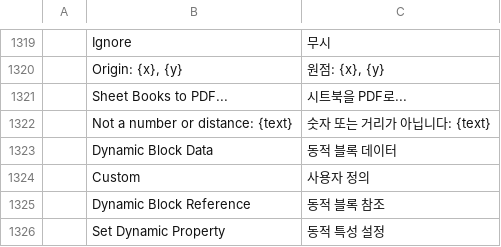
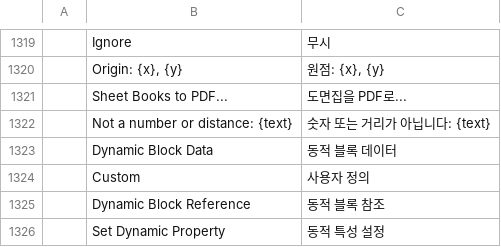
Before and after one commit to huk082/cadcraft, a TSV file: crates/ui-egui/src/i18n/ko.tsv, drawn as a sheet; only a part is shown, gaps mark what is left out; the diff names each change by its address in the sheet, - before the commit and + after, or states it on an @@ line.

Commit message:
i18n(ko): use drawing-book terminology for PDF sheet export

```diff
--- a/crates/ui-egui/src/i18n/ko.tsv
+++ b/crates/ui-egui/src/i18n/ko.tsv
-C1321: 시트북을 PDF로...
+C1321: 도면집을 PDF로...
```
